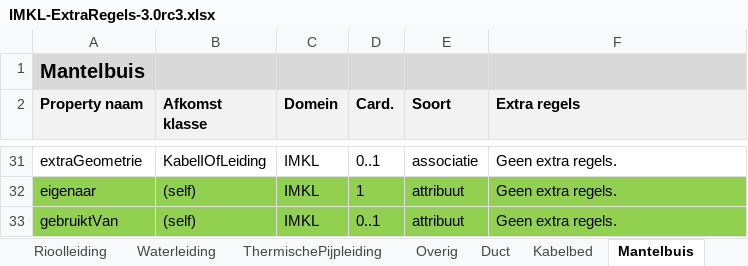
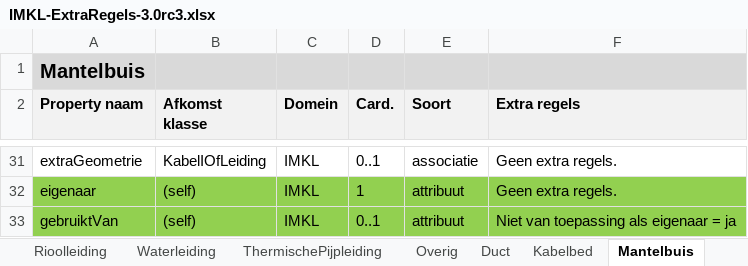
Before and after one commit to Geonovum/imkl-werkomgeving, an Excel workbook: 3-extraregels/IMKL-ExtraRegels-3.0rc3.xlsx, sheet Mantelbuis, drawn as a sheet; only a part is shown, gaps mark what is left out; values as stored, in another font and other column widths than the file's, no borders; the diff names each change by its address in the sheet, - before the commit and + after, or states it on an @@ line.

```diff
--- a/3-extraregels/IMKL-ExtraRegels-3.0rc3.xlsx (sheet Mantelbuis)
+++ b/3-extraregels/IMKL-ExtraRegels-3.0rc3.xlsx (sheet Mantelbuis)
-F33 (Extra regels): Geen extra regels.
+F33 (Extra regels): Niet van toepassing als eigenaar = ja
```
Also changed, not shown: 11-relevante eigenschappen van het net/IMKL-Ordening-attributen-viewer-REVN-(2024-09-30).xlsx, 4-waardelijsten/IMKL-Waardelijsten-changelog-3.0rc2.xlsx, 13 other files.
